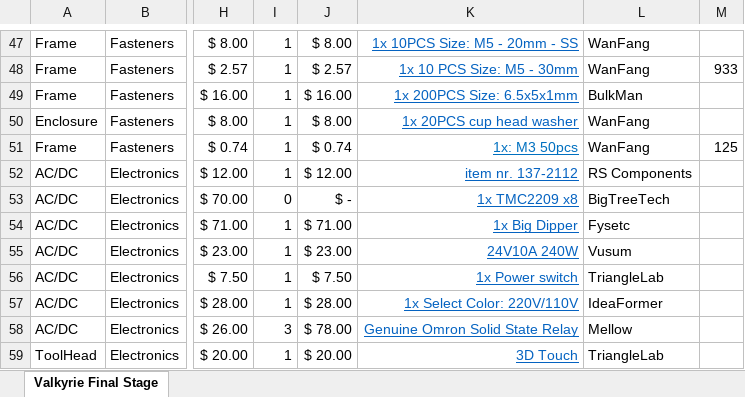
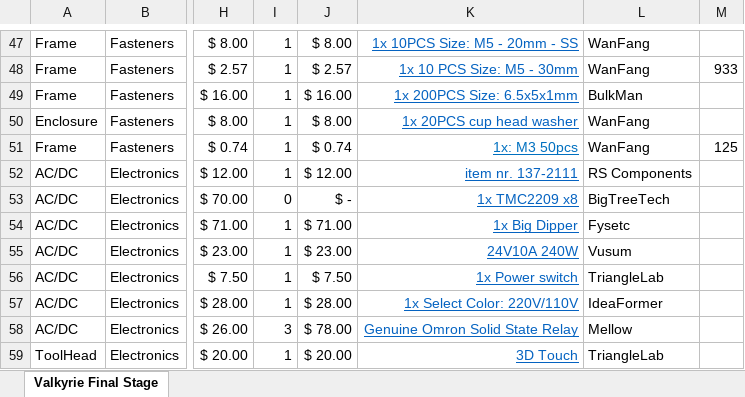
Before and after one commit to RoyBerntsenDesign/Project-Valkyrie, an Excel workbook: Document Library/Bill Of Materials/Valkyrie BOM Beta 06.xlsx, sheet Valkyrie Final Stage, drawn as a sheet; only a part is shown, gaps mark what is left out; values as stored, in another font and other column widths than the file's, no borders; charts and pictures and table styles not drawn; the diff names each change by its address in the sheet, - before the commit and + after, or states it on an @@ line.

Commit message:
Update Valkyrie BOM Beta 06.xlsx

```diff
--- a/Document Library/Bill Of Materials/Valkyrie BOM Beta 06.xlsx (sheet Valkyrie Final Stage)
+++ b/Document Library/Bill Of Materials/Valkyrie BOM Beta 06.xlsx (sheet Valkyrie Final Stage)
-K52: item nr. 137-2112
+K52: item nr. 137-2111
```
Also changed, not shown: charts or pictures.
